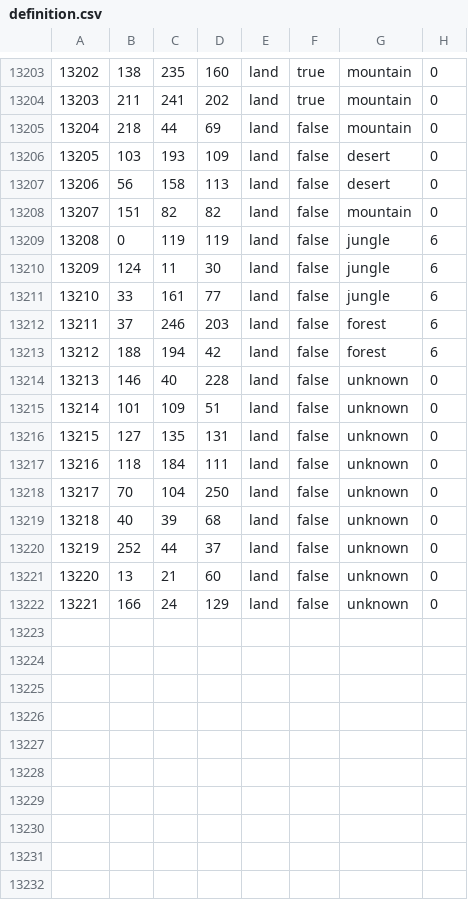
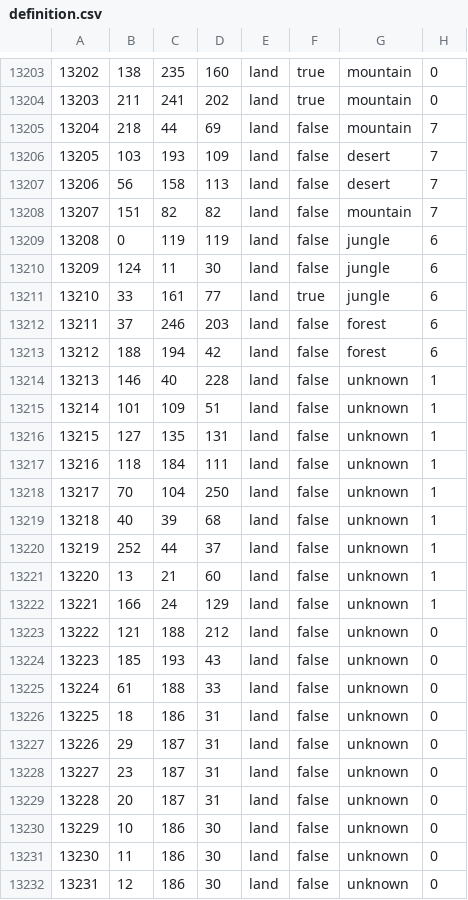
Before and after one commit to ww1iw/ww1iw, a CSV file: ww1interwar/map/definition.csv, drawn as a sheet; only a part is shown, gaps mark what is left out; the diff covers the shown part only.

```diff
--- a/ww1interwar/map/definition.csv
+++ b/ww1interwar/map/definition.csv
@@ -13204,19 +13204,29 @@
 13203;211;241;202;land;true;mountain;0
-13204;218;44;69;land;false;mountain;0
-13205;103;193;109;land;false;desert;0
-13206;56;158;113;land;false;desert;0
-13207;151;82;82;land;false;mountain;0
+13204;218;44;69;land;false;mountain;7
+13205;103;193;109;land;false;desert;7
+13206;56;158;113;land;false;desert;7
+13207;151;82;82;land;false;mountain;7
 13208;0;119;119;land;false;jungle;6
 13209;124;11;30;land;false;jungle;6
-13210;33;161;77;land;false;jungle;6
+13210;33;161;77;land;true;jungle;6
 13211;37;246;203;land;false;forest;6
 13212;188;194;42;land;false;forest;6
-13213;146;40;228;land;false;unknown;0
-13214;101;109;51;land;false;unknown;0
-13215;127;135;131;land;false;unknown;0
-13216;118;184;111;land;false;unknown;0
-13217;70;104;250;land;false;unknown;0
-13218;40;39;68;land;false;unknown;0
-13219;252;44;37;land;false;unknown;0
-13220;13;21;60;land;false;unknown;0
-13221;166;24;129;land;false;unknown;0
+13213;146;40;228;land;false;unknown;1
+13214;101;109;51;land;false;unknown;1
+13215;127;135;131;land;false;unknown;1
+13216;118;184;111;land;false;unknown;1
+13217;70;104;250;land;false;unknown;1
+13218;40;39;68;land;false;unknown;1
+13219;252;44;37;land;false;unknown;1
+13220;13;21;60;land;false;unknown;1
+13221;166;24;129;land;false;unknown;1
+13222;121;188;212;land;false;unknown;0
+13223;185;193;43;land;false;unknown;0
+13224;61;188;33;land;false;unknown;0
+13225;18;186;31;land;false;unknown;0
+13226;29;187;31;land;false;unknown;0
+13227;23;187;31;land;false;unknown;0
+13228;20;187;31;land;false;unknown;0
+13229;10;186;30;land;false;unknown;0
+13230;11;186;30;land;false;unknown;0
+13231;12;186;30;land;false;unknown;0
```
Also changed, not shown: 7 added rows elsewhere in this file, 3 other files.
